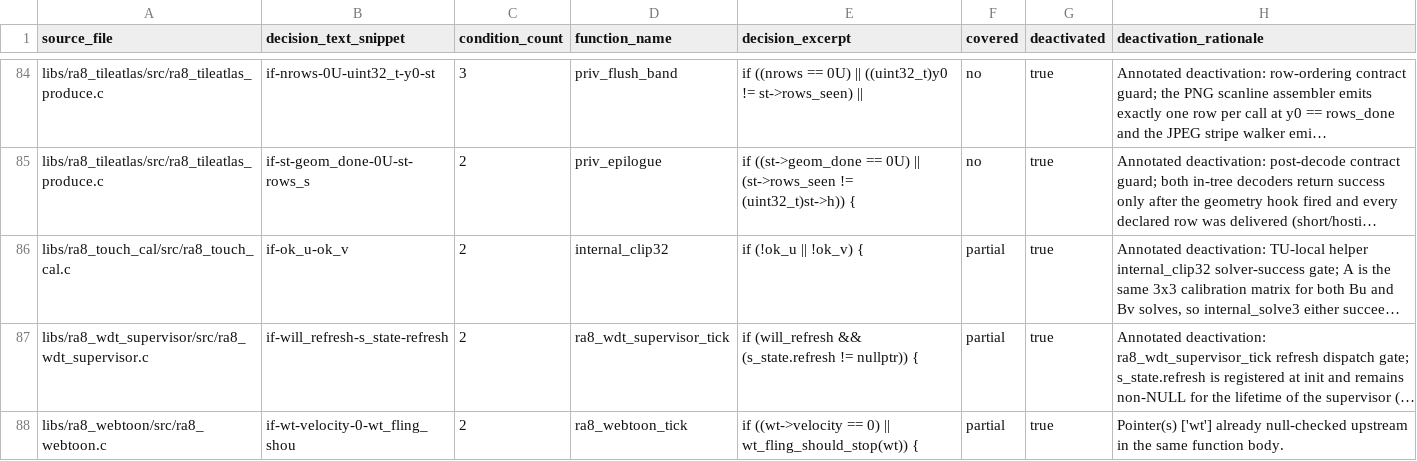
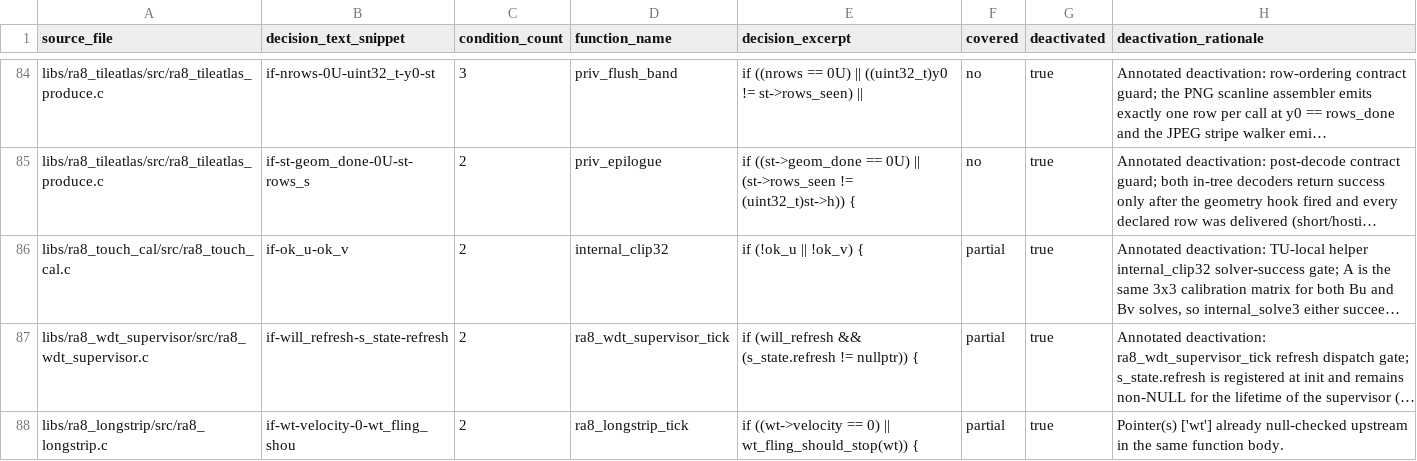
Before and after one commit to bsikar/ra8-firmware, a CSV file: docs/MCDC_GAPS.csv, drawn as a sheet; only a part is shown, gaps mark what is left out; long unchanged cells end in …; the diff names each change by its address in the sheet, - before the commit and + after, or states it on an @@ line.

Commit message:
rename ra8_webtoon library to ra8_longstrip (#289)
scrub the "webtoon" brand from the continuous vertical-scroll engine and
its host test, adopting the generic "longstrip" name family-wide. zero
backward-compat: no aliases, every reference updated in one pass.

- libs/ra8_webtoon -> libs/ra8_longstrip; inc/src files + all public
  symbols (ra8_longstrip_t/_cfg_t/_blit_fn/_render_stats_t and the 15
  functions), the two priv_ helpers, doxygen and the cmake prose.
- tests/test_ra8_webtoon.c -> test_ra8_longstrip.c; tests/CMakeLists.txt
  source glob + include/src paths.
- concept-word prose in ra8_webp, ra8_tileatlas, ra8_mem, ra8_epub and the
  fuzz harness (genuine "WebP" format references left intact).
- docs: MCDC gap/deactivation rows + summary, SOUP notes, the cdx SBOM
  description and gen_sbom.py, and the path-keyed MISRA ratchet baseline
  (moved to its sorted slot).

the internal wt_/wt local abbreviations are deliberately kept so the
regenerated MC/DC decision text stays byte-stable.

```diff
--- a/docs/MCDC_GAPS.csv
+++ b/docs/MCDC_GAPS.csv
-A88 (source_file): libs/ra8_webtoon/src/ra8_webtoon.c
+A88 (source_file): libs/ra8_longstrip/src/ra8_longstrip.c
-D88 (function_name): ra8_webtoon_tick
+D88 (function_name): ra8_longstrip_tick
```
Also changed, not shown: 21 other files.
